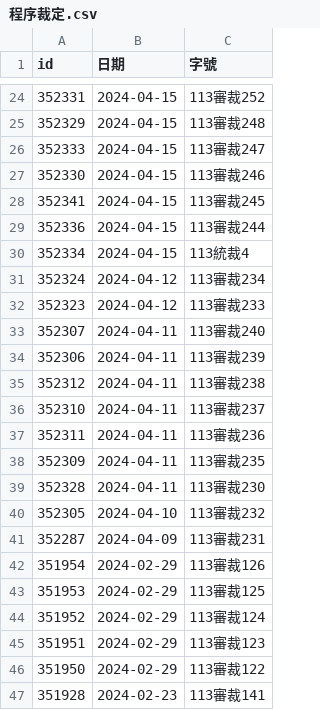
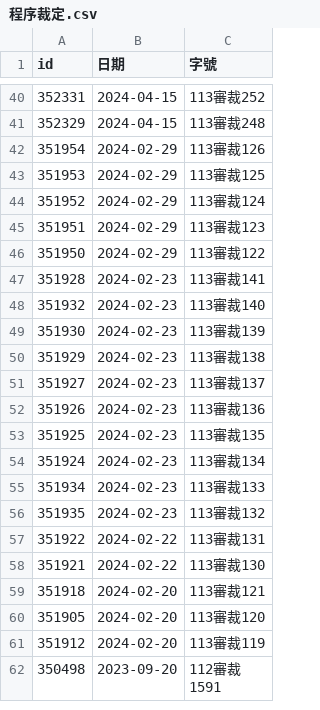
Before and after one commit to kong0107/cons.judicial, a CSV file: docket/程序裁定.csv, drawn as a sheet; only a part is shown, gaps mark what is left out; the shorter side is filled out with more unchanged rows; the diff covers the shown part only.

```diff
--- a/docket/程序裁定.csv
+++ b/docket/程序裁定.csv
@@ -25,18 +41,2 @@ id,日期,字號
 352329,2024-04-15,113審裁248
-352333,2024-04-15,113審裁247
-352330,2024-04-15,113審裁246
-352341,2024-04-15,113審裁245
-352336,2024-04-15,113審裁244
-352334,2024-04-15,113統裁4
-352324,2024-04-12,113審裁234
-352323,2024-04-12,113審裁233
-352307,2024-04-11,113審裁240
-352306,2024-04-11,113審裁239
-352312,2024-04-11,113審裁238
-352310,2024-04-11,113審裁237
-352311,2024-04-11,113審裁236
-352309,2024-04-11,113審裁235
-352328,2024-04-11,113審裁230
-352305,2024-04-10,113審裁232
-352287,2024-04-09,113審裁231
 351954,2024-02-29,113審裁126
```
Also changed, not shown: 16 added rows elsewhere in this file, docket/index.csv, docket/判決.csv, 18 other files.
